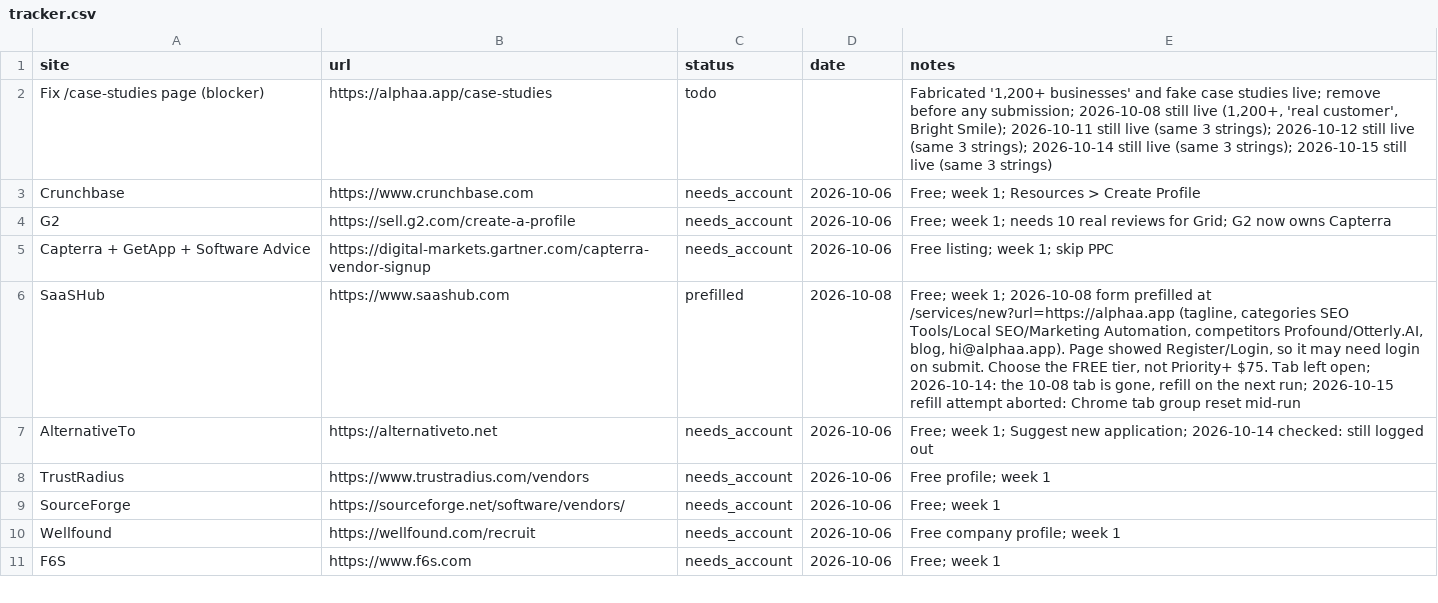
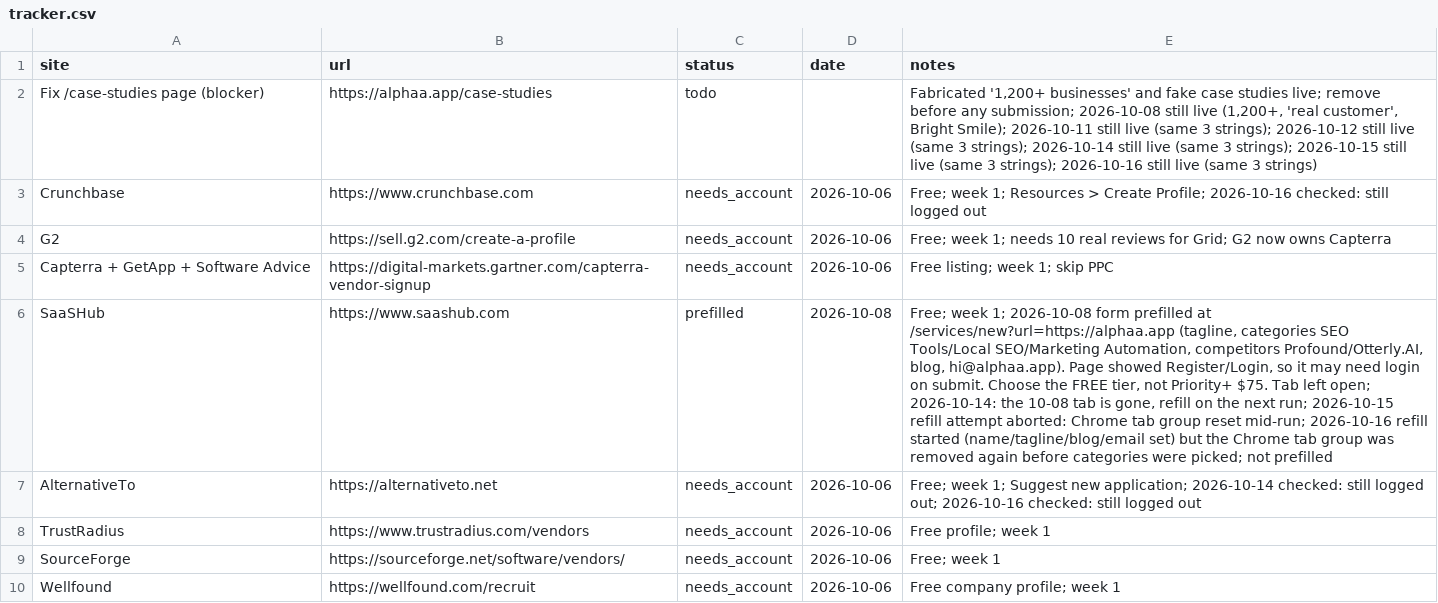
Before and after one commit to varunsharma014-commits/alphaa, a CSV file: marketing/backlinks/tracker.csv, drawn as a sheet; only a part is shown; the shorter side is filled out with more unchanged rows; the diff names each change by its address in the sheet, - before the commit and + after, or states it on an @@ line.

```diff
--- a/marketing/backlinks/tracker.csv
+++ b/marketing/backlinks/tracker.csv
-E2 (notes): …(same 3 strings)
+E2 (notes): …(same 3 strings); 2026-10-16 still live (same 3 strings)
-E3 (notes): …> Create Profile
+E3 (notes): …> Create Profile; 2026-10-16 checked: still logged out
-E6 (notes): …group reset mid-run
+E6 (notes): …group reset mid-run; 2026-10-16 refill started (name/tagline/blog/email set) but the Chrome tab group was removed again before categories were picked; not prefilled
-E7 (notes): …still logged out
+E7 (notes): …still logged out; 2026-10-16 checked: still logged out
```
Also changed, not shown: 1 other file.
